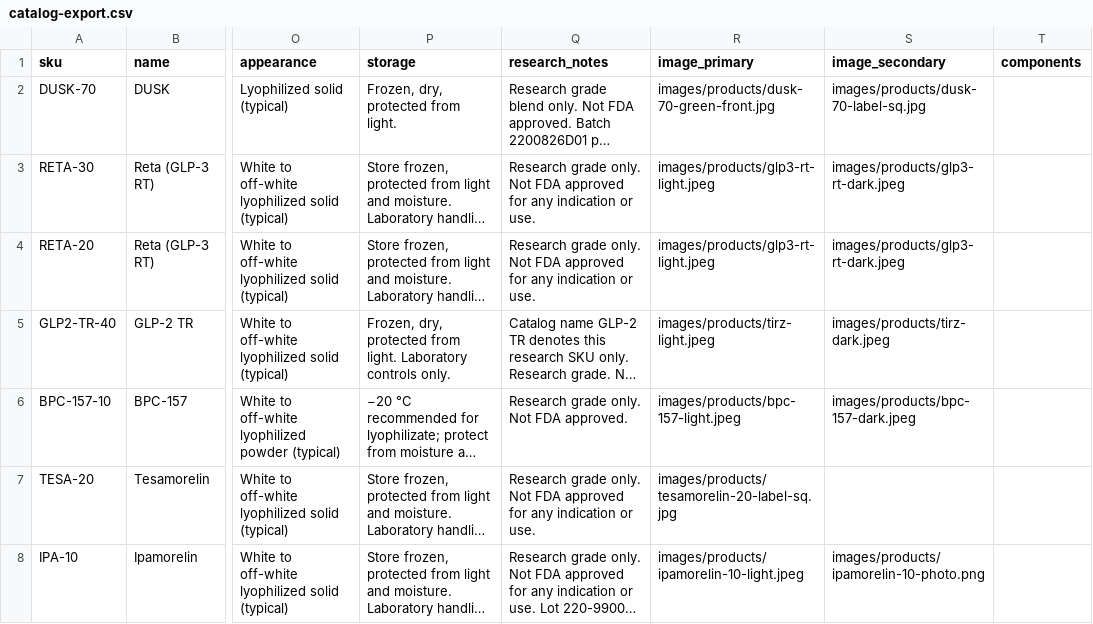
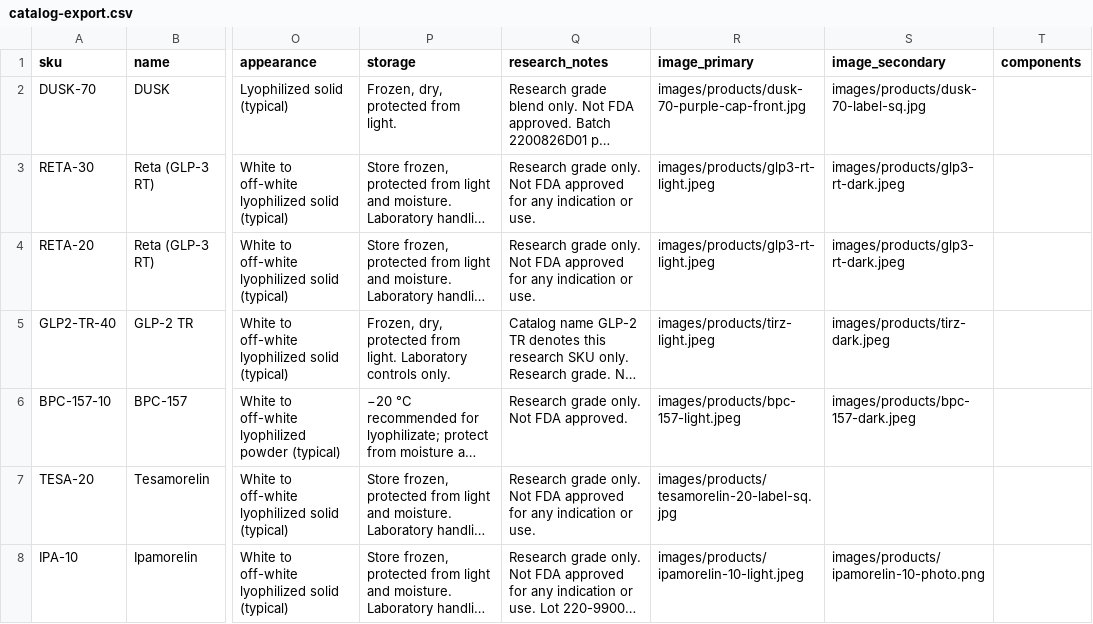
Before and after one commit to Kdpomaski/220bioworx-landing, a CSV file: wix-migration/catalog-export.csv, drawn as a sheet; only a part is shown, gaps mark what is left out; long unchanged cells end in …; the diff names each change by its address in the sheet, - before the commit and + after, or states it on an @@ line.

```diff
--- a/wix-migration/catalog-export.csv
+++ b/wix-migration/catalog-export.csv
-R2 (image_primary): images/products/dusk-70-green-front.jpg
+R2 (image_primary): images/products/dusk-70-purple-cap-front.jpg
```
Also changed, not shown: 5 other files.
